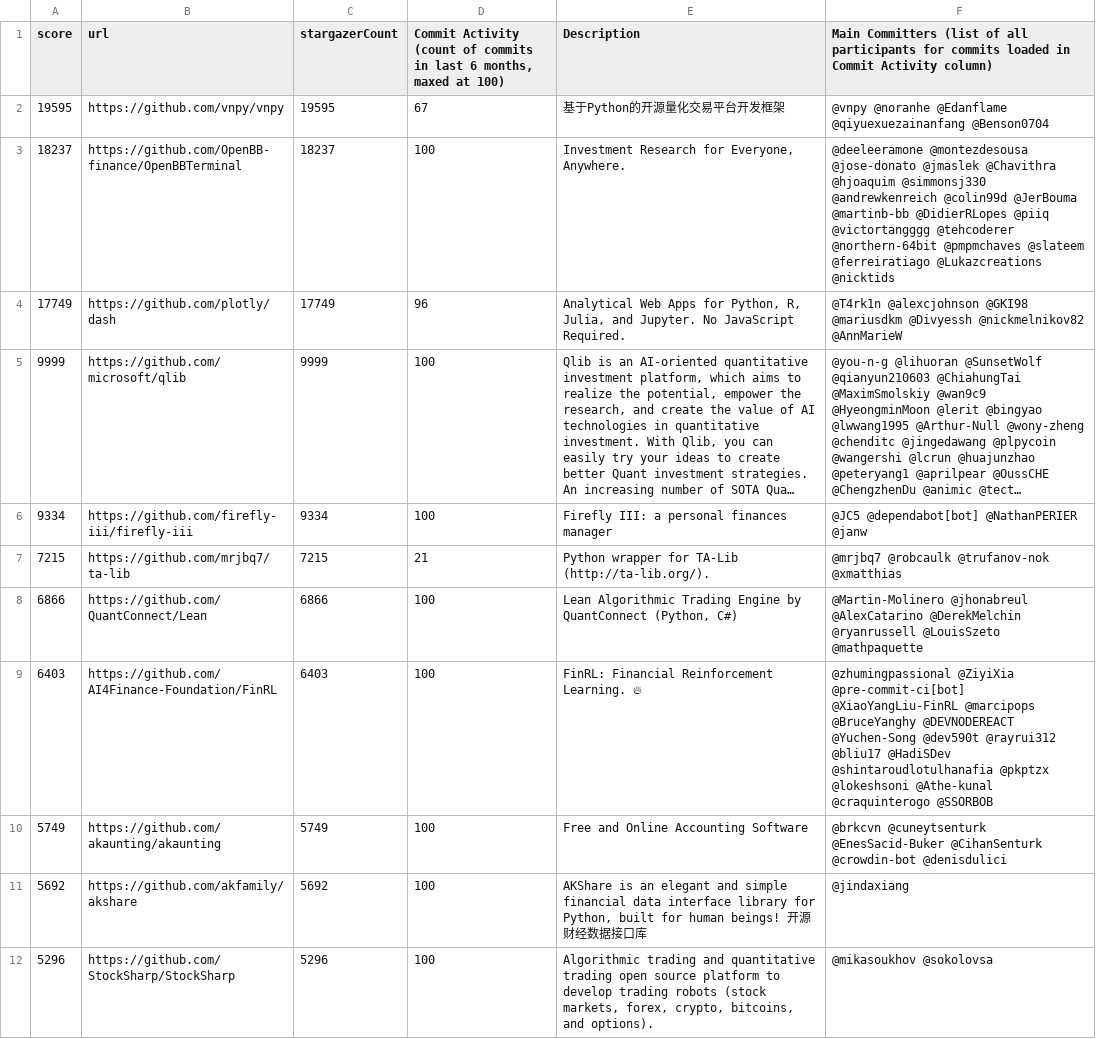
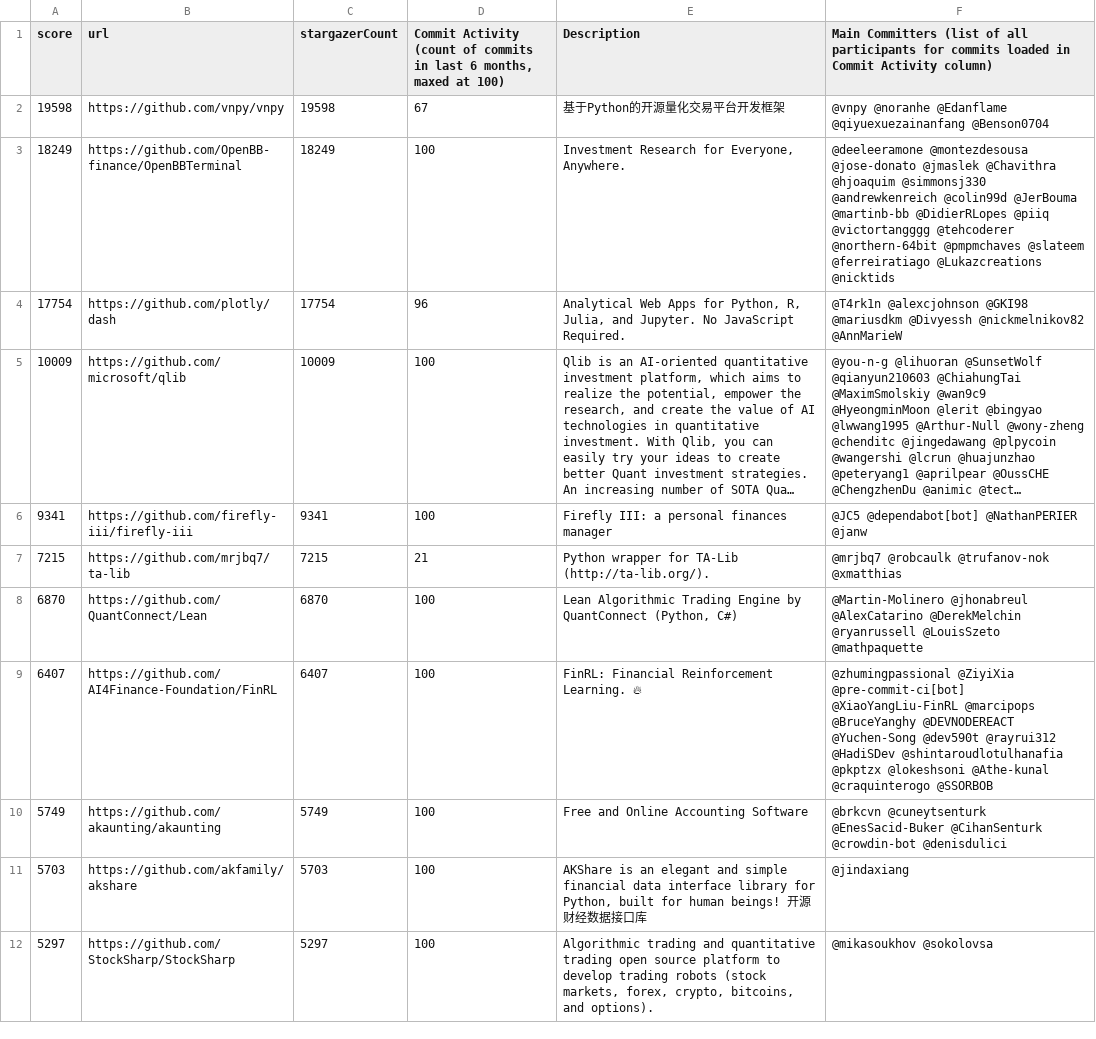
Before and after one commit to finos-labs/project-analysis, a CSV file: finance-topic.csv, drawn as a sheet; only a part is shown; long unchanged cells end in …; the diff covers the shown part only; the diff names each change by its address in the sheet, - before the commit and + after, or states it on an @@ line.

```diff
--- a/finance-topic.csv
+++ b/finance-topic.csv
-A2 (score): 19595
+A2 (score): 19598
-C2 (stargazerCount): 19595
+C2 (stargazerCount): 19598
-A3 (score): 18237
+A3 (score): 18249
-C3 (stargazerCount): 18237
+C3 (stargazerCount): 18249
-A4 (score): 17749
+A4 (score): 17754
-C4 (stargazerCount): 17749
+C4 (stargazerCount): 17754
-A5 (score): 9999
+A5 (score): 10009
-C5 (stargazerCount): 9999
+C5 (stargazerCount): 10009
-A6 (score): 9334
+A6 (score): 9341
-C6 (stargazerCount): 9334
+C6 (stargazerCount): 9341
-A8 (score): 6866
+A8 (score): 6870
-C8 (stargazerCount): 6866
+C8 (stargazerCount): 6870
-A9 (score): 6403
+A9 (score): 6407
-C9 (stargazerCount): 6403
+C9 (stargazerCount): 6407
-F9: …@dev590t @rayrui312 @bliu17 @HadiSDev @shintaroudlotulhanafia…
+F9: …@dev590t @rayrui312 @HadiSDev @shintaroudlotulhanafia…
-A11 (score): 5692
+A11 (score): 5703
-C11 (stargazerCount): 5692
+C11 (stargazerCount): 5703
-A12 (score): 5296
+A12 (score): 5297
-C12 (stargazerCount): 5296
+C12 (stargazerCount): 5297
```
Also changed, not shown: 4 added rows, 4 removed rows and 68 edited cells elsewhere in this file.
